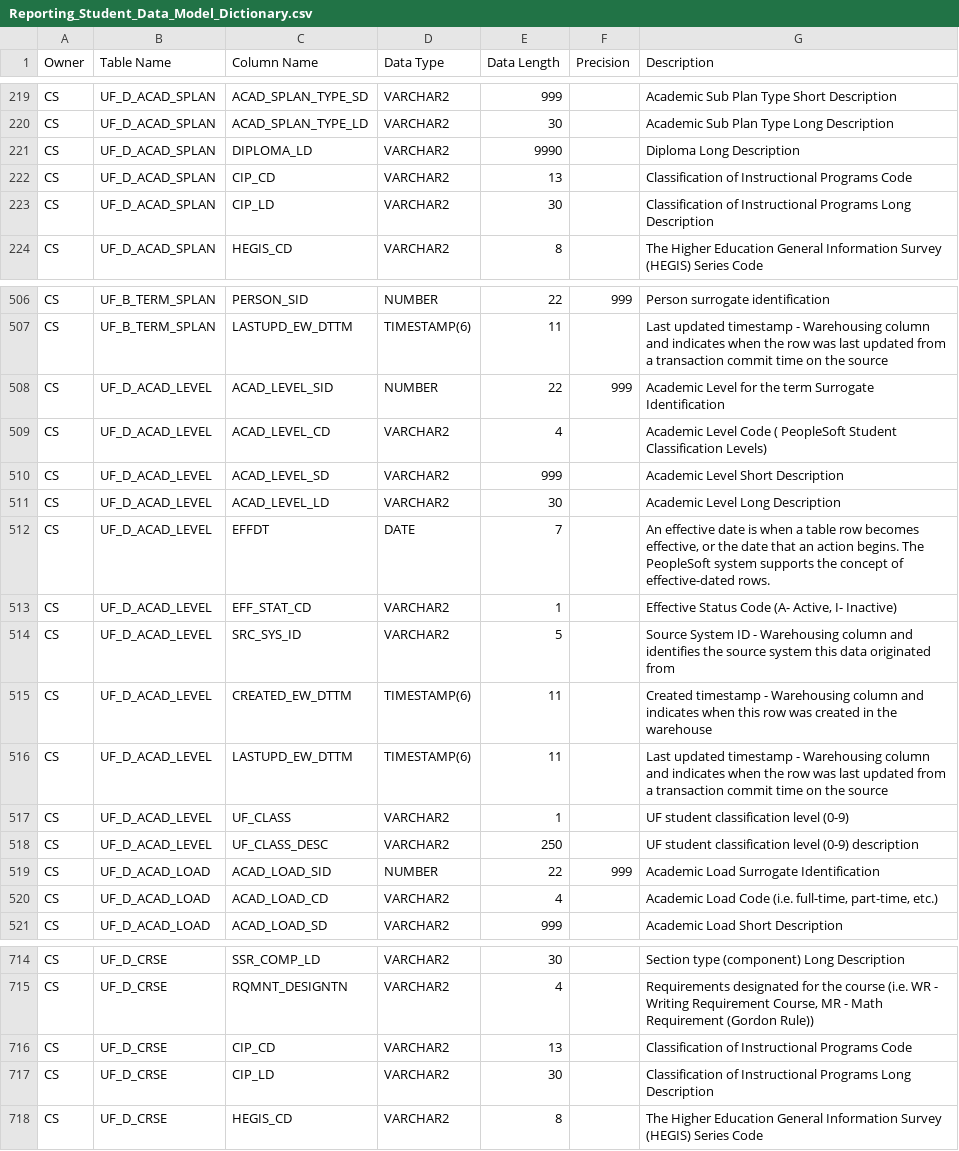
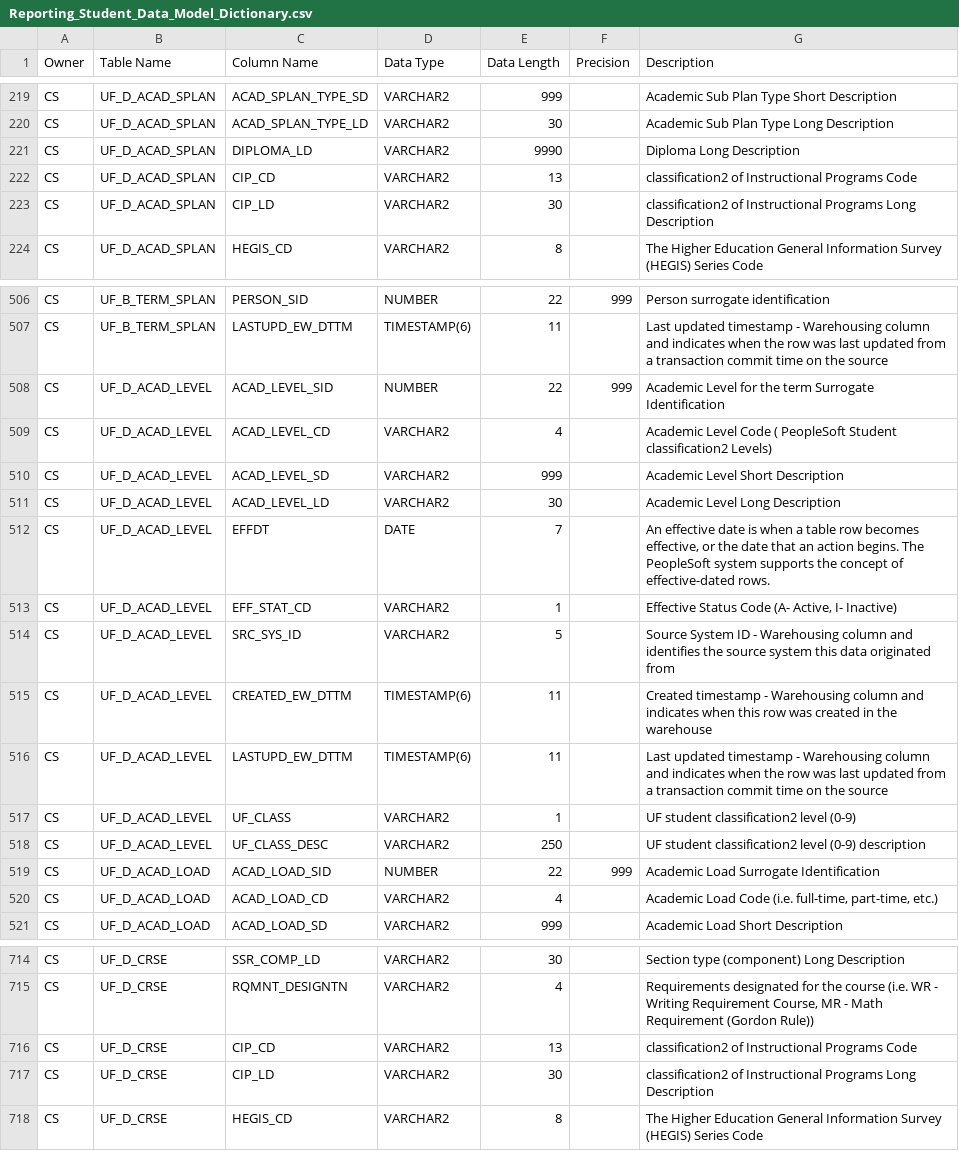
Before and after one commit to UniversityofFlorida/Data-Warehouse, a CSV file: Reporting_Student_Data_Model_Dictionary.csv, drawn as a sheet; only a part is shown, gaps mark what is left out; the diff covers the shown part only.

```diff
--- a/Reporting_Student_Data_Model_Dictionary.csv
+++ b/Reporting_Student_Data_Model_Dictionary.csv
@@ -221,4 +221,4 @@ CS,UF_D_ACAD_SPLAN,ACAD_SPLAN_TYPE_LD,VARCHAR2,30,,Academic Sub Plan Type Long D
 CS,UF_D_ACAD_SPLAN,DIPLOMA_LD,VARCHAR2,9990,,Diploma Long Description
-CS,UF_D_ACAD_SPLAN,CIP_CD,VARCHAR2,13,,Classification of Instructional Programs Code
-CS,UF_D_ACAD_SPLAN,CIP_LD,VARCHAR2,30,,Classification of Instructional Programs Long Description
+CS,UF_D_ACAD_SPLAN,CIP_CD,VARCHAR2,13,,classification2 of Instructional Programs Code
+CS,UF_D_ACAD_SPLAN,CIP_LD,VARCHAR2,30,,classification2 of Instructional Programs Long Description
 CS,UF_D_ACAD_SPLAN,HEGIS_CD,VARCHAR2,8,,The Higher Education General Information Survey (HEGIS) Series Code
@@ -508,3 +508,3 @@ CS,UF_B_TERM_SPLAN,LASTUPD_EW_DTTM,TIMESTAMP(6),11,,Last updated timestamp - War
 CS,UF_D_ACAD_LEVEL,ACAD_LEVEL_SID,NUMBER,22,999,Academic Level for the term Surrogate Identification
-CS,UF_D_ACAD_LEVEL,ACAD_LEVEL_CD,VARCHAR2,4,,Academic Level Code ( PeopleSoft Student Classification Levels)
+CS,UF_D_ACAD_LEVEL,ACAD_LEVEL_CD,VARCHAR2,4,,Academic Level Code ( PeopleSoft Student classification2 Levels)
 CS,UF_D_ACAD_LEVEL,ACAD_LEVEL_SD,VARCHAR2,999,,Academic Level Short Description
@@ -516,4 +516,4 @@ CS,UF_D_ACAD_LEVEL,CREATED_EW_DTTM,TIMESTAMP(6),11,,Created timestamp - Warehous
 CS,UF_D_ACAD_LEVEL,LASTUPD_EW_DTTM,TIMESTAMP(6),11,,Last updated timestamp - Warehousing column and indicates when the row was last updated from a transaction commit time on the source
-CS,UF_D_ACAD_LEVEL,UF_CLASS,VARCHAR2,1,,UF student classification level (0-9)
-CS,UF_D_ACAD_LEVEL,UF_CLASS_DESC,VARCHAR2,250,,UF student classification level (0-9) description
+CS,UF_D_ACAD_LEVEL,UF_CLASS,VARCHAR2,1,,UF student classification2 level (0-9)
+CS,UF_D_ACAD_LEVEL,UF_CLASS_DESC,VARCHAR2,250,,UF student classification2 level (0-9) description
 CS,UF_D_ACAD_LOAD,ACAD_LOAD_SID,NUMBER,22,999,Academic Load Surrogate Identification
@@ -715,4 +715,4 @@ CS,UF_D_CRSE,SSR_COMP_LD,VARCHAR2,30,,Section type (component) Long Description
 CS,UF_D_CRSE,RQMNT_DESIGNTN,VARCHAR2,4,,"Requirements designated for the course (i.e.  WR - Writing Requirement Course, MR -  Math Requirement (Gordon Rule))"
-CS,UF_D_CRSE,CIP_CD,VARCHAR2,13,,Classification of Instructional Programs Code
-CS,UF_D_CRSE,CIP_LD,VARCHAR2,30,,Classification of Instructional Programs Long Description
+CS,UF_D_CRSE,CIP_CD,VARCHAR2,13,,classification2 of Instructional Programs Code
+CS,UF_D_CRSE,CIP_LD,VARCHAR2,30,,classification2 of Instructional Programs Long Description
 CS,UF_D_CRSE,HEGIS_CD,VARCHAR2,8,,The Higher Education General Information Survey (HEGIS) Series Code
```
Also changed, not shown: 12 edited cells elsewhere in this file.
